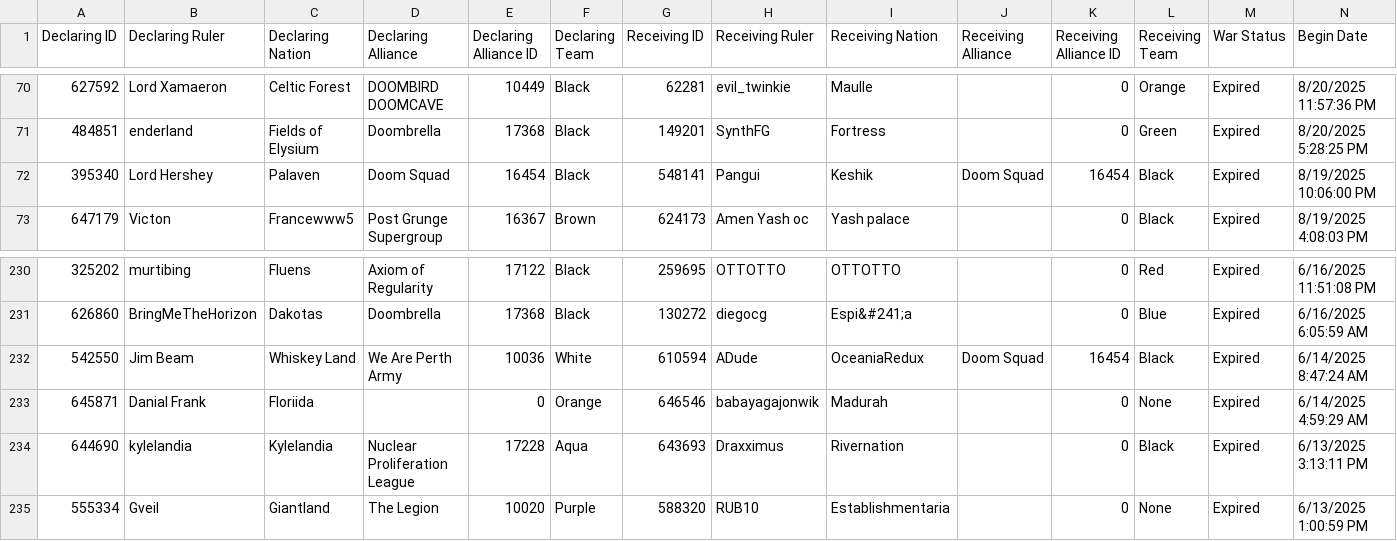
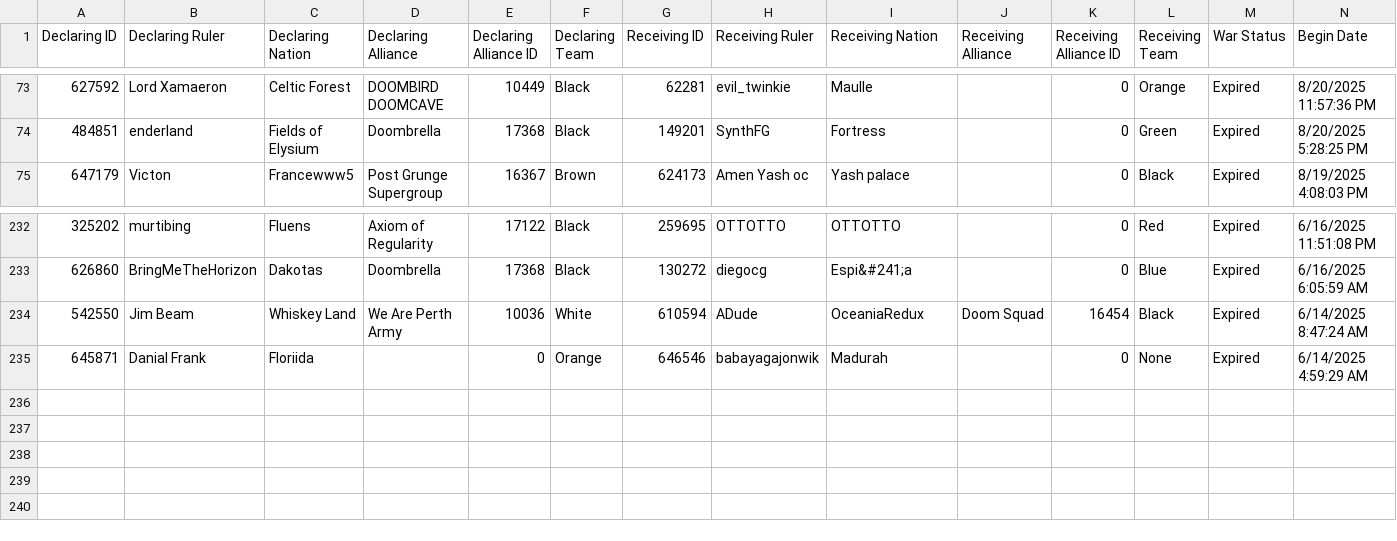
Before and after one commit to oh-ari/oh-ari.github.io, a CSV file: daily/CN_War_Stats.csv, drawn as a sheet; only a part is shown, gaps mark what is left out; removed rows and columns are numbered as before the commit, all else as after; rows hold the shown columns only; the diff covers the shown part only; the diff names each change by its address in the sheet, - before the commit and + after, or states it on an @@ line.

```diff
--- a/daily/CN_War_Stats.csv
+++ b/daily/CN_War_Stats.csv
-row 72: 395340 | Lord Hershey | Palaven | Doom Squad | 16454 | Black | 548141 | Pangui | Keshik | Doom Squad | 16454 | Black | Expired | 8/19/2025 10:06:00 PM
-row 234: 644690 | kylelandia | Kylelandia | Nuclear Proliferation League | 17228 | Aqua | 643693 | Draxximus | Rivernation |  | 0 | Black | Expired | 6/13/2025 3:13:11 PM
-row 235: 555334 | Gveil | Giantland | The Legion | 10020 | Purple | 588320 | RUB10 | Establishmentaria |  | 0 | None | Expired | 6/13/2025 1:00:59 PM
```
Also changed, not shown: 3 added rows and 17 edited cells elsewhere in this file, daily/CN_Alliance_Stats.csv, daily/CN_Nation_Stats.csv, 7 other files.
